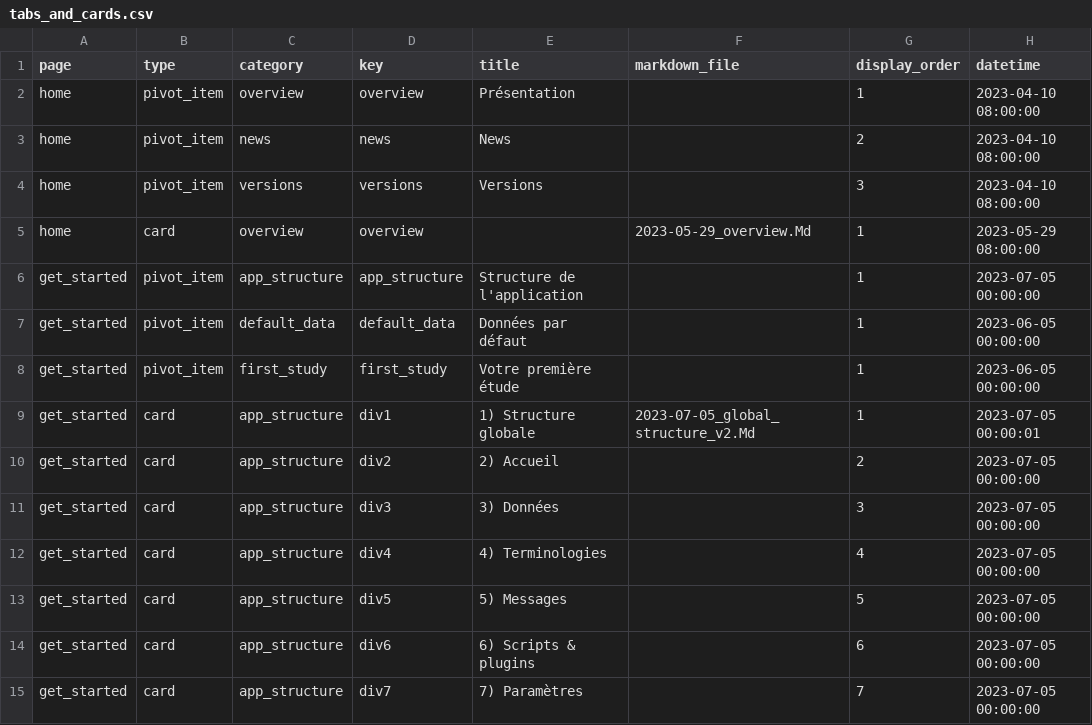
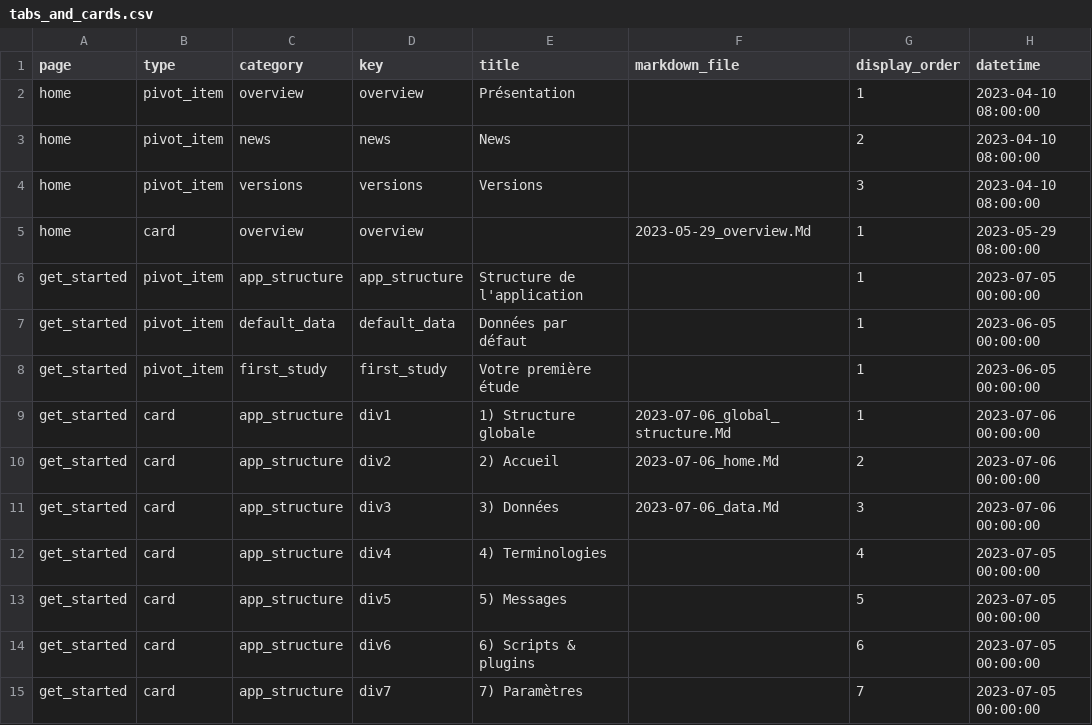
Before and after one commit to BorisDelange/LinkR-content, a CSV file: home/fr/tabs_and_cards.csv, drawn as a sheet.

```diff
--- a/home/fr/tabs_and_cards.csv
+++ b/home/fr/tabs_and_cards.csv
@@ -8,5 +8,5 @@ get_started,pivot_item,default_data,default_data,Données par défaut,,1,2023-06
 get_started,pivot_item,first_study,first_study,Votre première étude,,1,2023-06-05 00:00:00
-get_started,card,app_structure,div1,1) Structure globale,2023-07-05_global_structure_v2.Md,1,2023-07-05 00:00:01
-get_started,card,app_structure,div2,2) Accueil,,2,2023-07-05 00:00:00
-get_started,card,app_structure,div3,3) Données,,3,2023-07-05 00:00:00
+get_started,card,app_structure,div1,1) Structure globale,2023-07-06_global_structure.Md,1,2023-07-06 00:00:00
+get_started,card,app_structure,div2,2) Accueil,2023-07-06_home.Md,2,2023-07-06 00:00:00
+get_started,card,app_structure,div3,3) Données,2023-07-06_data.Md,3,2023-07-06 00:00:00
 get_started,card,app_structure,div4,4) Terminologies,,4,2023-07-05 00:00:00
```
Also changed, not shown: 6 other files.
